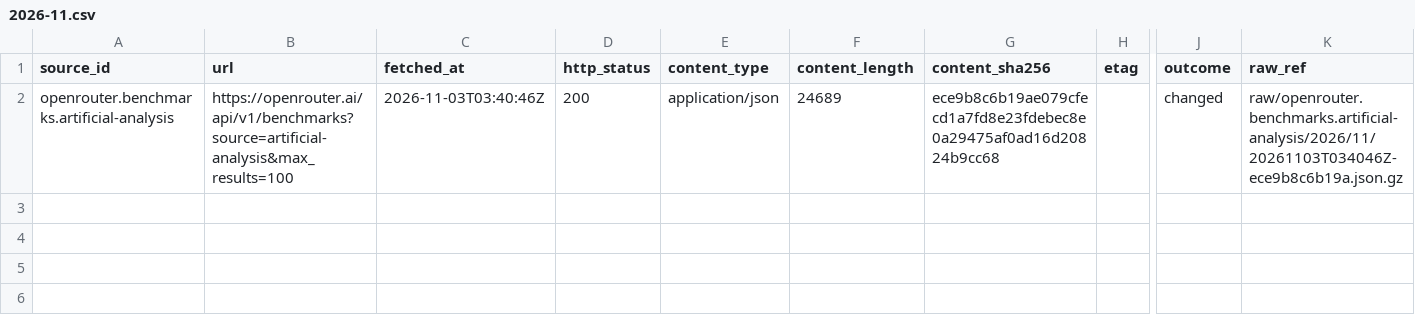
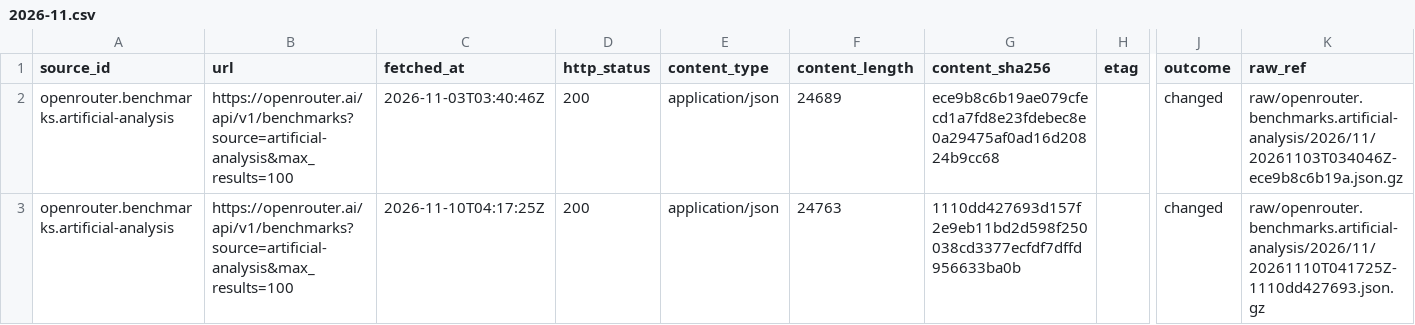
Before and after one commit to q3dresearch/wss-openrouter, a CSV file: manifest/openrouter.benchmarks.artificial-analysis/2026-11.csv, drawn as a sheet; only a part is shown, gaps mark what is left out; rows hold the shown columns only; the diff names each change by its address in the sheet, - before the commit and + after, or states it on an @@ line.

```diff
--- a/manifest/openrouter.benchmarks.artificial-analysis/2026-11.csv
+++ b/manifest/openrouter.benchmarks.artificial-analysis/2026-11.csv
+row 3: openrouter.benchmarks.artificial-analysis | https://openrouter.ai/api/v1/benchmarks?source=artificial-analysis&max_results=100 | 2026-11-10T04:17:25Z | 200 | application/json | 24763 | 1110dd427693d157f2e9eb11bd2d598f250038cd3377ecfdf7dffd956633ba0b |  | changed | raw/openrouter.benchmarks.artificial-analysis/2026/11/20261110T041725Z-1110dd427693.json.gz
```
Also changed, not shown: manifest/opencode.data.usage/2026-11.csv, manifest/openrouter.benchmarks.design-arena/2026-11.csv, 17 other files.
